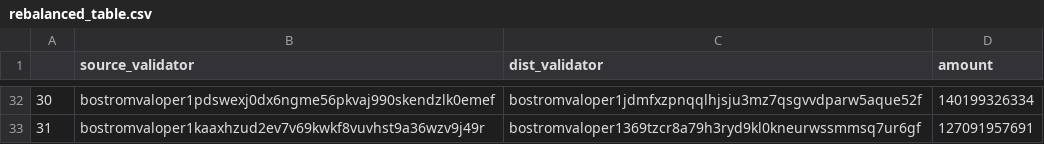
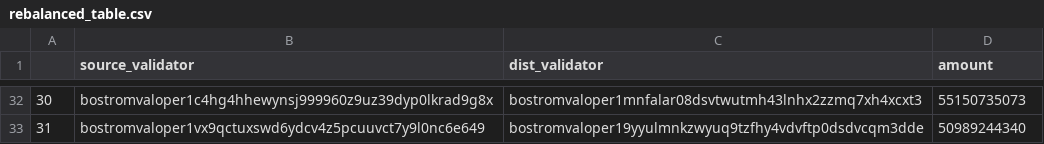
Before and after one commit to cybercongress/delegation-toolkit, a CSV file: rebalanced_table.csv, drawn as a sheet; only a part is shown, gaps mark what is left out; the diff covers the shown part only.

```diff
--- a/rebalanced_table.csv
+++ b/rebalanced_table.csv
@@ -32,2 +32,2 @@
-30,bostromvaloper1pdswexj0dx6ngme56pkvaj990skendzlk0emef,bostromvaloper1jdmfxzpnqqlhjsju3mz7qsgvvdparw5aque52f,140199326334
-31,bostromvaloper1kaaxhzud2ev7v69kwkf8vuvhst9a36wzv9j49r,bostromvaloper1369tzcr8a79h3ryd9kl0kneurwssmmsq7ur6gf,127091957691
+30,bostromvaloper1c4hg4hhewynsj999960z9uz39dyp0lkrad9g8x,bostromvaloper1mnfalar08dsvtwutmh43lnhx2zzmq7xh4xcxt3,55150735073
+31,bostromvaloper1vx9qctuxswd6ydcv4z5pcuuvct7y9l0nc6e649,bostromvaloper19yyulmnkzwyuq9tzfhy4vdvftp0dsdvcqm3dde,50989244340
```
Also changed, not shown: 90 edited cells elsewhere in this file, delegation_strategy.csv, redelegation_strategy.csv, 2 other files.
